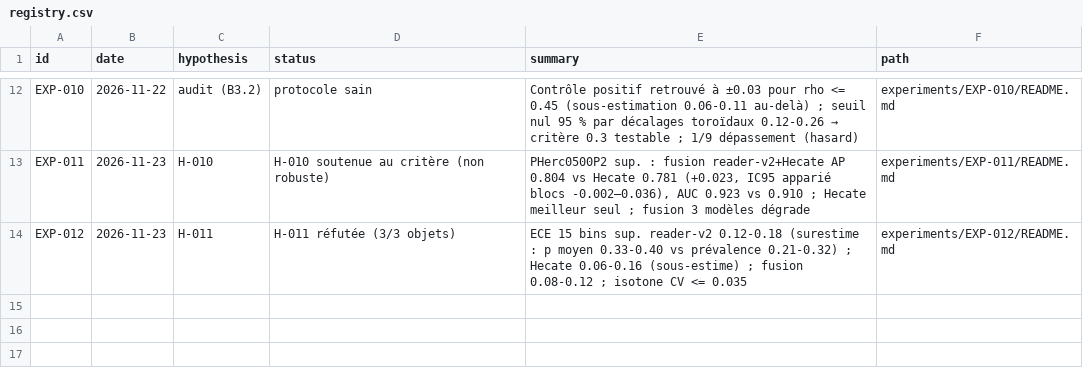
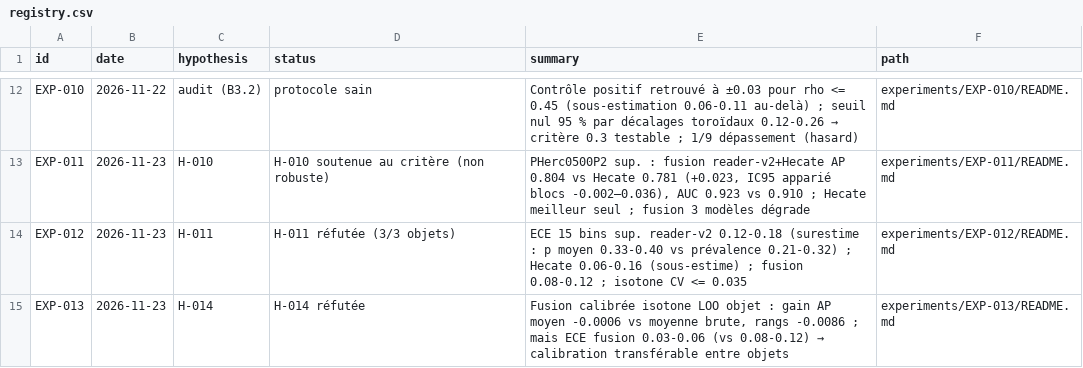
Before and after one commit to nevenfo/vesuvius-autonomous-research, a CSV file: experiments/registry.csv, drawn as a sheet; only a part is shown, gaps mark what is left out; the diff names each change by its address in the sheet, - before the commit and + after, or states it on an @@ line.

```diff
--- a/experiments/registry.csv
+++ b/experiments/registry.csv
+row 15: EXP-013 | 2026-11-23 | H-014 | H-014 réfutée | Fusion calibrée isotone LOO objet : gain AP moyen -0.0006 vs moyenne brute, rangs -0.0086 ; mais ECE fusion 0.03-0.06 (vs 0.08-0.12) → calibration transférable entre objets | experiments/EXP-013/README.md
```
Also changed, not shown: 8 other files.
